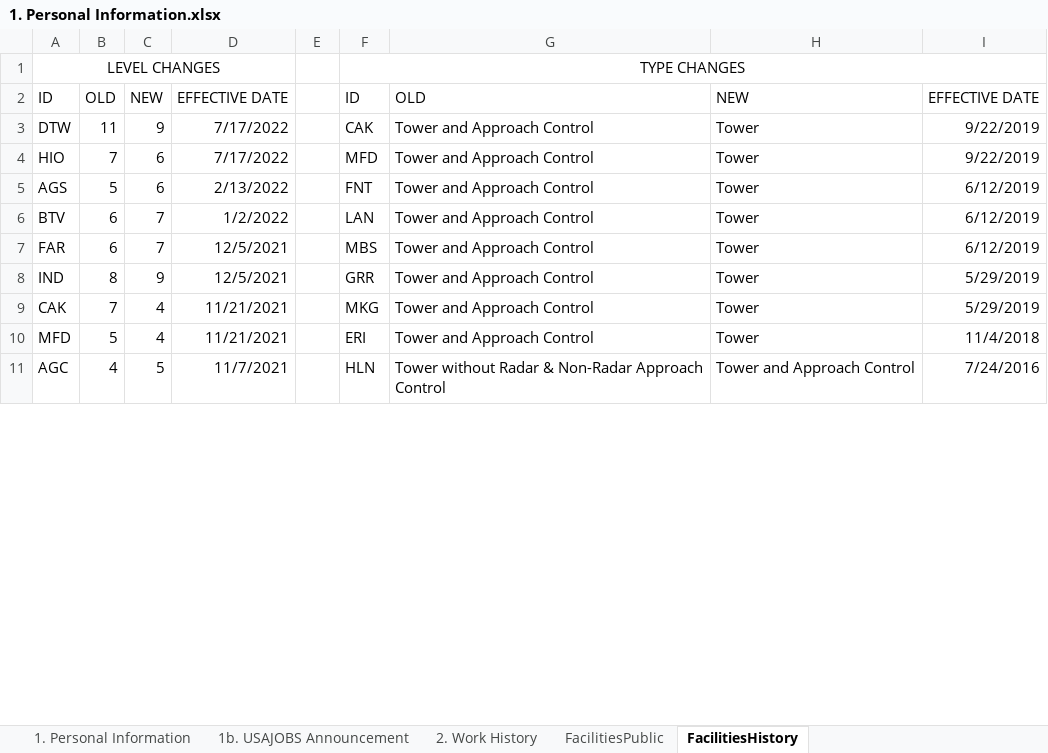
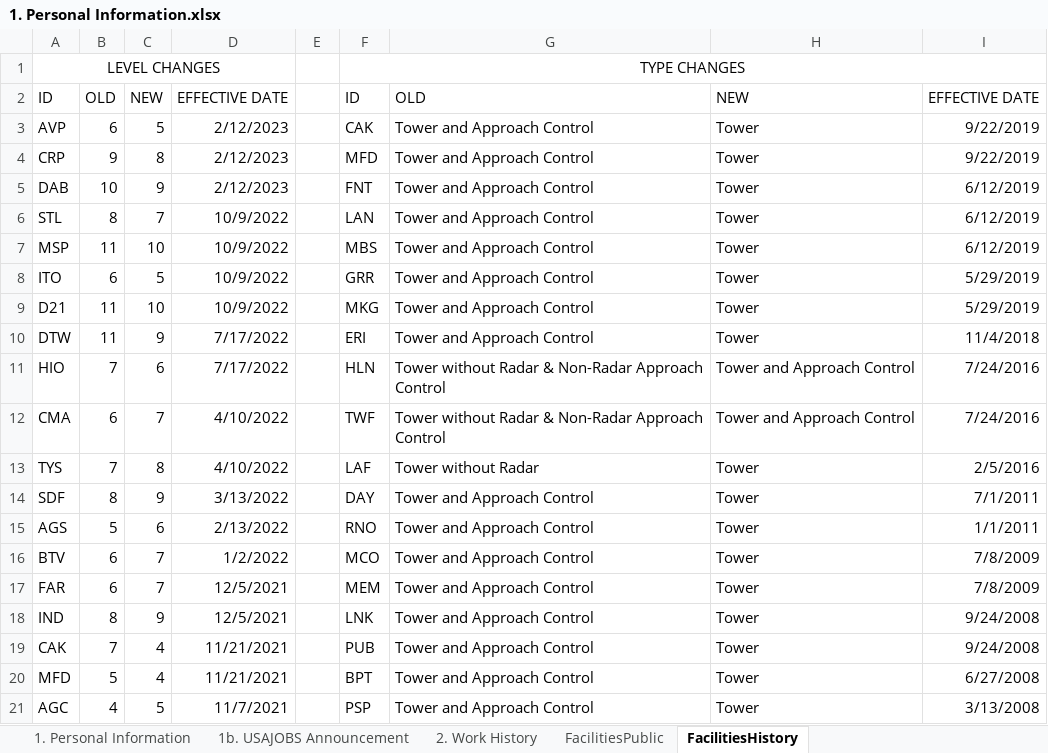
Before and after one commit to southwest416/ERR-Generator, an Excel workbook: 1. Personal Information.xlsx, sheet FacilitiesHistory, drawn as a sheet; only a part is shown; values as stored, in another font and other column widths than the file's, no borders; table styles not drawn; addresses are those after the commit; the diff covers the shown part only; the diff names each change by its address in the sheet, - before the commit and + after, or states it on an @@ line.

Commit message:
Update Facility Levels

```diff
--- a/1. Personal Information.xlsx (sheet FacilitiesHistory)
+++ b/1. Personal Information.xlsx (sheet FacilitiesHistory)
+row 3: AVP | 6 | 5 | 2/12/2023 |  | CAK | Tower and Approach Control | Tower | 9/22/2019
+row 4: CRP | 9 | 8 | 2/12/2023 |  | MFD | Tower and Approach Control | Tower | 9/22/2019
+row 5: DAB | 10 | 9 | 2/12/2023 |  | FNT | Tower and Approach Control | Tower | 6/12/2019
+row 6: STL | 8 | 7 | 10/9/2022 |  | LAN | Tower and Approach Control | Tower | 6/12/2019
+row 7: MSP | 11 | 10 | 10/9/2022 |  | MBS | Tower and Approach Control | Tower | 6/12/2019
+row 8: ITO | 6 | 5 | 10/9/2022 |  | GRR | Tower and Approach Control | Tower | 5/29/2019
+row 9: D21 | 11 | 10 | 10/9/2022 |  | MKG | Tower and Approach Control | Tower | 5/29/2019
-F10: CAK
+F10: ERI
-I10: 9/22/2019
+I10: 11/4/2018
-F11: MFD
+F11: HLN
-G11: Tower and Approach Control
+G11: Tower without Radar & Non-Radar Approach Control
-H11: Tower
+H11: Tower and Approach Control
-I11: 9/22/2019
+I11: 7/24/2016
+row 12: CMA | 6 | 7 | 4/10/2022 |  | TWF | Tower without Radar & Non-Radar Approach Control | Tower and Approach Control | 7/24/2016
+row 13: TYS | 7 | 8 | 4/10/2022 |  | LAF | Tower without Radar | Tower | 2/5/2016
+row 14: SDF | 8 | 9 | 3/13/2022 |  | DAY | Tower and Approach Control | Tower | 7/1/2011
-F15: FNT
+F15: RNO
-I15: 6/12/2019
+I15: 1/1/2011
-F16: LAN
+F16: MCO
-I16:I17: 6/12/2019
+I16:I17: 7/8/2009
-F17: MBS
+F17: MEM
-F18: GRR
+F18: LNK
-I18:I19: 5/29/2019
+I18:I19: 9/24/2008
-F19: MKG
+F19: PUB
-F20: ERI
+F20: BPT
-I20: 11/4/2018
+I20: 6/27/2008
-F21: HLN
+F21: PSP
-G21: Tower without Radar & Non-Radar Approach Control
+G21: Tower and Approach Control
-H21: Tower and Approach Control
+H21: Tower
-I21: 7/24/2016
+I21: 3/13/2008
```
Also changed, not shown: 103 edited cells elsewhere in this sheet, sheet FacilitiesPublic, sheet 1. Personal Information, formulas that keep their value.
